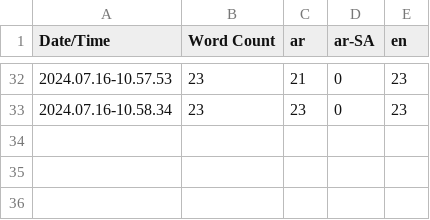
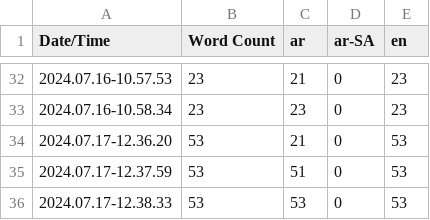
Before and after one commit to sherifmeg/UE5_Festival_VR, a CSV file: Content/Localization/Game/Game.csv, drawn as a sheet; only a part is shown, gaps mark what is left out; the diff names each change by its address in the sheet, - before the commit and + after, or states it on an @@ line.

```diff
--- a/Content/Localization/Game/Game.csv
+++ b/Content/Localization/Game/Game.csv
+row 34: 2024.07.17-12.36.20 | 53 | 21 | 0 | 53
+row 35: 2024.07.17-12.37.59 | 53 | 51 | 0 | 53
+row 36: 2024.07.17-12.38.33 | 53 | 53 | 0 | 53
```
Also changed, not shown: 12 other files.
